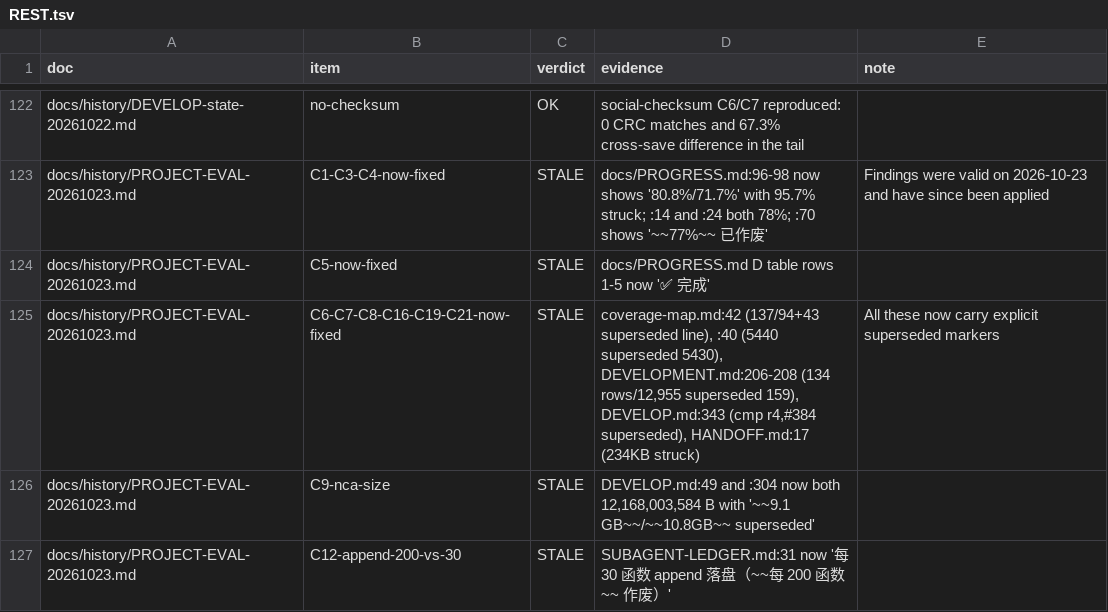
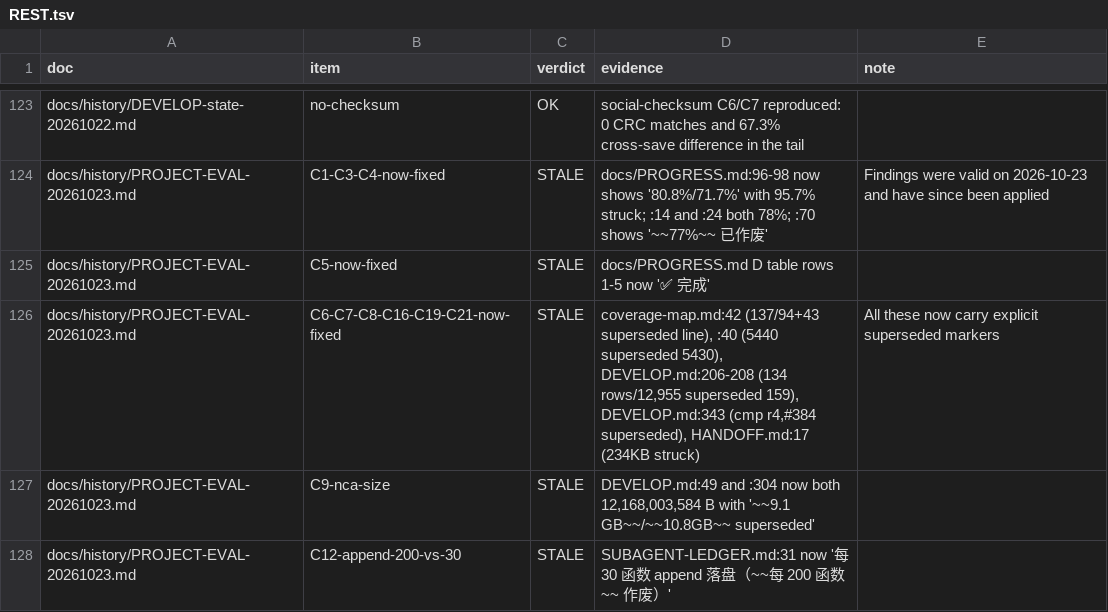
Before and after one commit to Twelve-eight/MHGU, a TSV file: docs/analysis/audit/REST.tsv, drawn as a sheet; only a part is shown, gaps mark what is left out; the diff covers the shown part only.

```diff
--- a/docs/analysis/audit/REST.tsv
+++ b/docs/analysis/audit/REST.tsv
@@ -124,3 +125,3 @@ docs/history/PROJECT-EVAL-20261023.md	C1-C3-C4-now-fixed	STALE	docs/PROGRESS.md:
 docs/history/PROJECT-EVAL-20261023.md	C5-now-fixed	STALE	docs/PROGRESS.md D table rows 1-5 now '✅ 完成'	
-docs/history/PROJECT-EVAL-20261023.md	C6-C7-C8-C16-C19-C21-now-fixed	STALE	coverage-map.md:42 (137/94+43 superseded line), :40 (5440 superseded 5430), DEVELOPMENT.md:206-208 (134 rows/12,955 superseded 159), DEVELOP.md:343 (cmp r4,#384 superseded), HANDOFF.md:17 (234KB struck)	All these now carry explicit superseded markers
+docs/history/PROJECT-EVAL-20261023.md	C6-C7-C8-C16-C19-C21-now-fixed	STALE	coverage-map.md:42 (137/94+43 superseded line), :40 (5440 superseded 5430), DEVELOP.md:206-208 (134 rows/12,955 superseded 159), DEVELOP.md:343 (cmp r4,#384 superseded), HANDOFF.md:17 (234KB struck)	All these now carry explicit superseded markers
 docs/history/PROJECT-EVAL-20261023.md	C9-nca-size	STALE	DEVELOP.md:49 and :304 now both 12,168,003,584 B with '~~9.1 GB~~/~~10.8GB~~ superseded'	
```
Also changed, not shown: 1 added row and 10 edited cells elsewhere in this file, docs/analysis/audit/ROUND1-ALL.tsv, docs/analysis/code/inventory/coverage-report.tsv, 51 other files.
